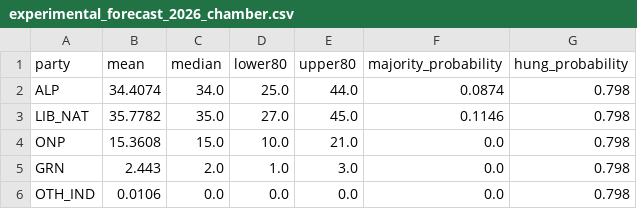
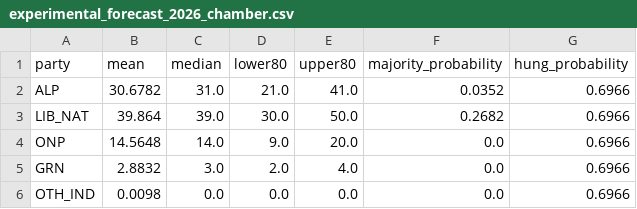
Before and after one commit to MusicOfScience/vic-election-2026, a CSV file: model/data/processed/experimental_forecast_2026_chamber.csv, drawn as a sheet.

```diff
--- a/model/data/processed/experimental_forecast_2026_chamber.csv
+++ b/model/data/processed/experimental_forecast_2026_chamber.csv
@@ -1,6 +1,6 @@
 party,mean,median,lower80,upper80,majority_probability,hung_probability
-ALP,34.4074,34.0,25.0,44.0,0.0874,0.798
-LIB_NAT,35.7782,35.0,27.0,45.0,0.1146,0.798
-ONP,15.3608,15.0,10.0,21.0,0.0,0.798
-GRN,2.443,2.0,1.0,3.0,0.0,0.798
-OTH_IND,0.0106,0.0,0.0,0.0,0.0,0.798
+ALP,30.6782,31.0,21.0,41.0,0.0352,0.6966
+LIB_NAT,39.864,39.0,30.0,50.0,0.2682,0.6966
+ONP,14.5648,14.0,9.0,20.0,0.0,0.6966
+GRN,2.8832,3.0,2.0,4.0,0.0,0.6966
+OTH_IND,0.0098,0.0,0.0,0.0,0.0,0.6966
```
Also changed, not shown: model/data/processed/experimental_forecast_2026_council_regions.csv, model/data/processed/experimental_forecast_2026_districts.csv, 30 other files.
